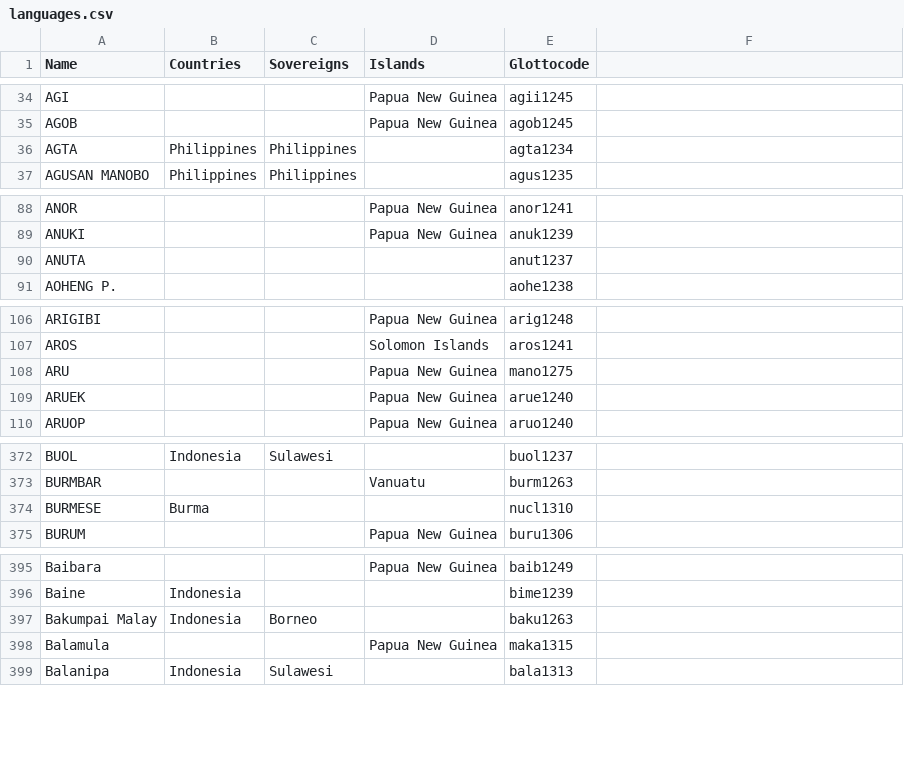
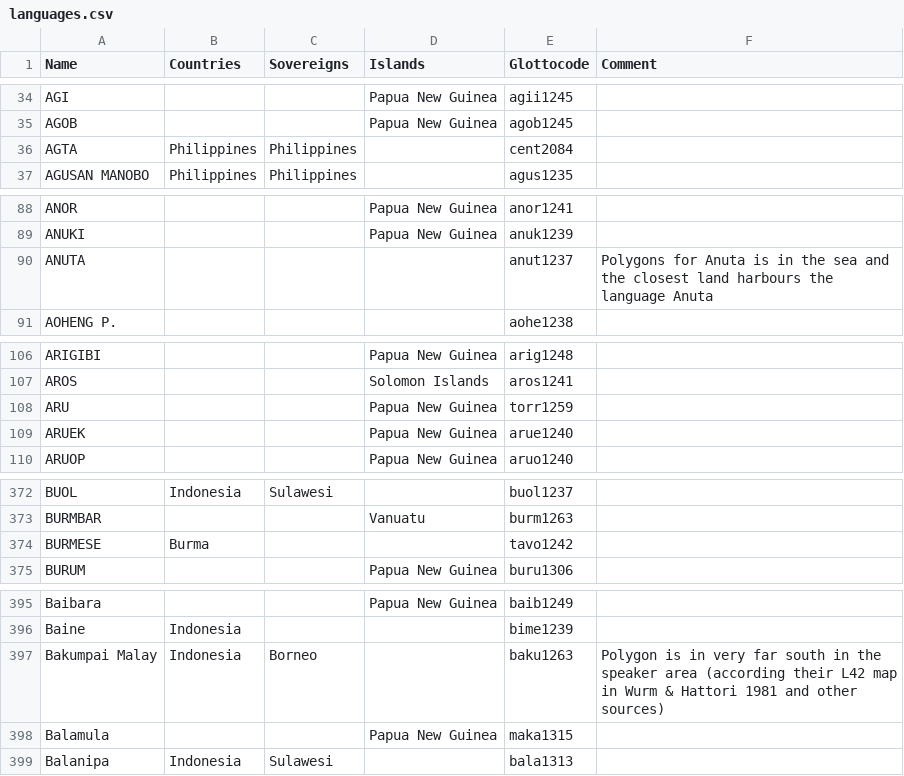
Before and after one commit to cldf-datasets/languageatlasofthepacificarea, a CSV file: etc/languages.csv, drawn as a sheet; only a part is shown, gaps mark what is left out; the diff covers the shown part only.

```diff
--- a/etc/languages.csv
+++ b/etc/languages.csv
@@ -1 +1 @@
-Name,Countries,Sovereigns,Islands,Glottocode
+Name,Countries,Sovereigns,Islands,Glottocode,Comment
@@ -35,3 +35,3 @@ AGI,,,Papua New Guinea,agii1245
 AGOB,,,Papua New Guinea,agob1245
-AGTA,Philippines,Philippines,,agta1234
+AGTA,Philippines,Philippines,,cent2084
 AGUSAN MANOBO,Philippines,Philippines,,agus1235
@@ -89,3 +89,3 @@ ANOR,,,Papua New Guinea,anor1241
 ANUKI,,,Papua New Guinea,anuk1239
-ANUTA,,,,anut1237
+ANUTA,,,,anut1237,Polygons for Anuta is in the sea and the closest land harbours the language Anuta
 AOHENG P.,,,,aohe1238
@@ -107,3 +107,3 @@ ARIGIBI,,,Papua New Guinea,arig1248
 AROS,,,Solomon Islands,aros1241
-ARU,,,Papua New Guinea,mano1275
+ARU,,,Papua New Guinea,torr1259
 ARUEK,,,Papua New Guinea,arue1240
@@ -373,3 +373,3 @@ BUOL,Indonesia,Sulawesi,,buol1237
 BURMBAR,,,Vanuatu,burm1263
-BURMESE,Burma,,,nucl1310
+BURMESE,Burma,,,tavo1242
 BURUM,,,Papua New Guinea,buru1306
@@ -396,3 +396,3 @@ Baibara,,,Papua New Guinea,baib1249
 Baine,Indonesia,,,bime1239
-Bakumpai Malay,Indonesia,Borneo,,baku1263
+Bakumpai Malay,Indonesia,Borneo,,baku1263,Polygon is in very far south in the speaker area (according their L42 map in Wurm & Hattori 1981 and other sources)
 Balamula,,,Papua New Guinea,maka1315
```
Also changed, not shown: 20 edited cells elsewhere in this file.
